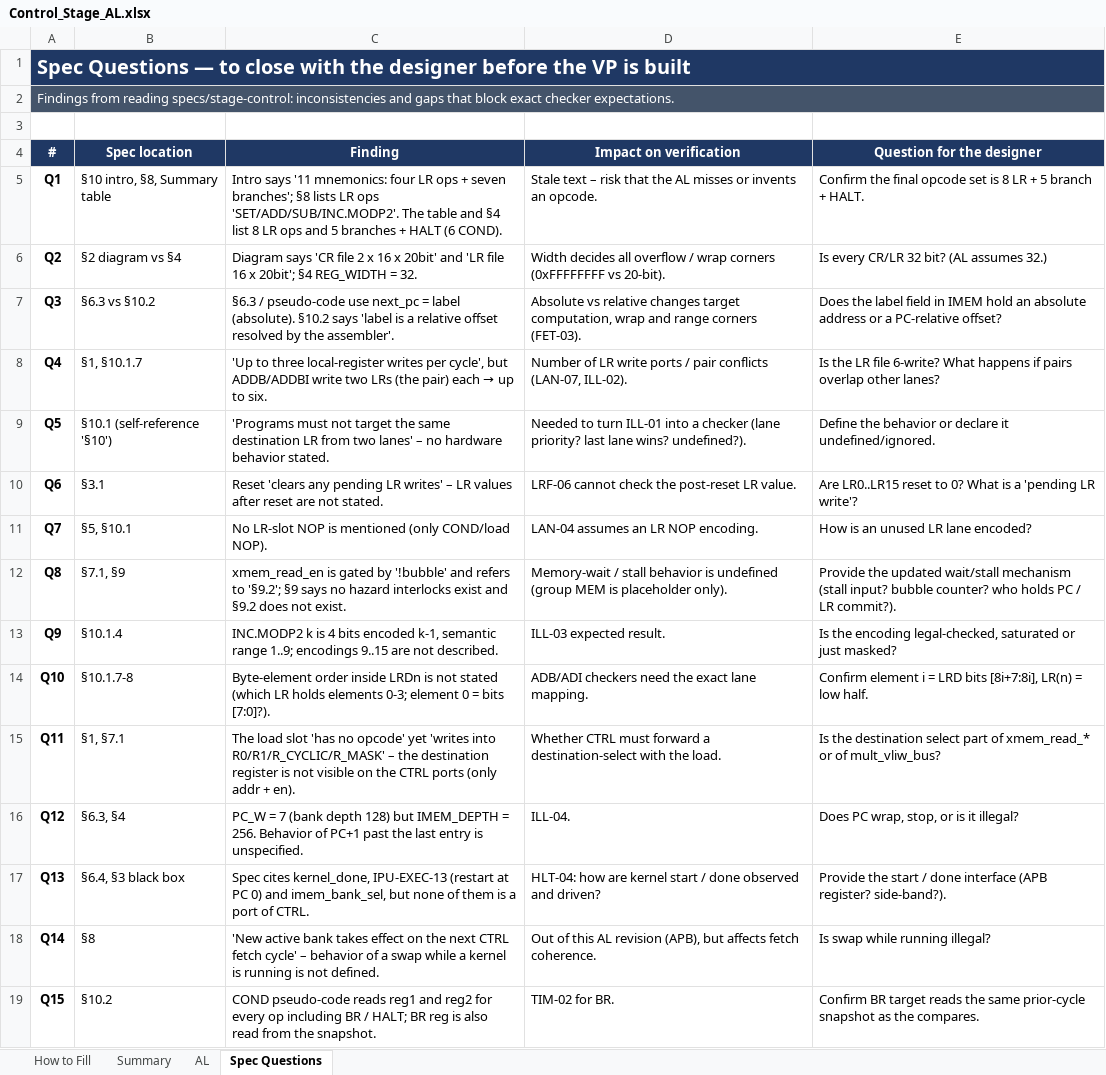
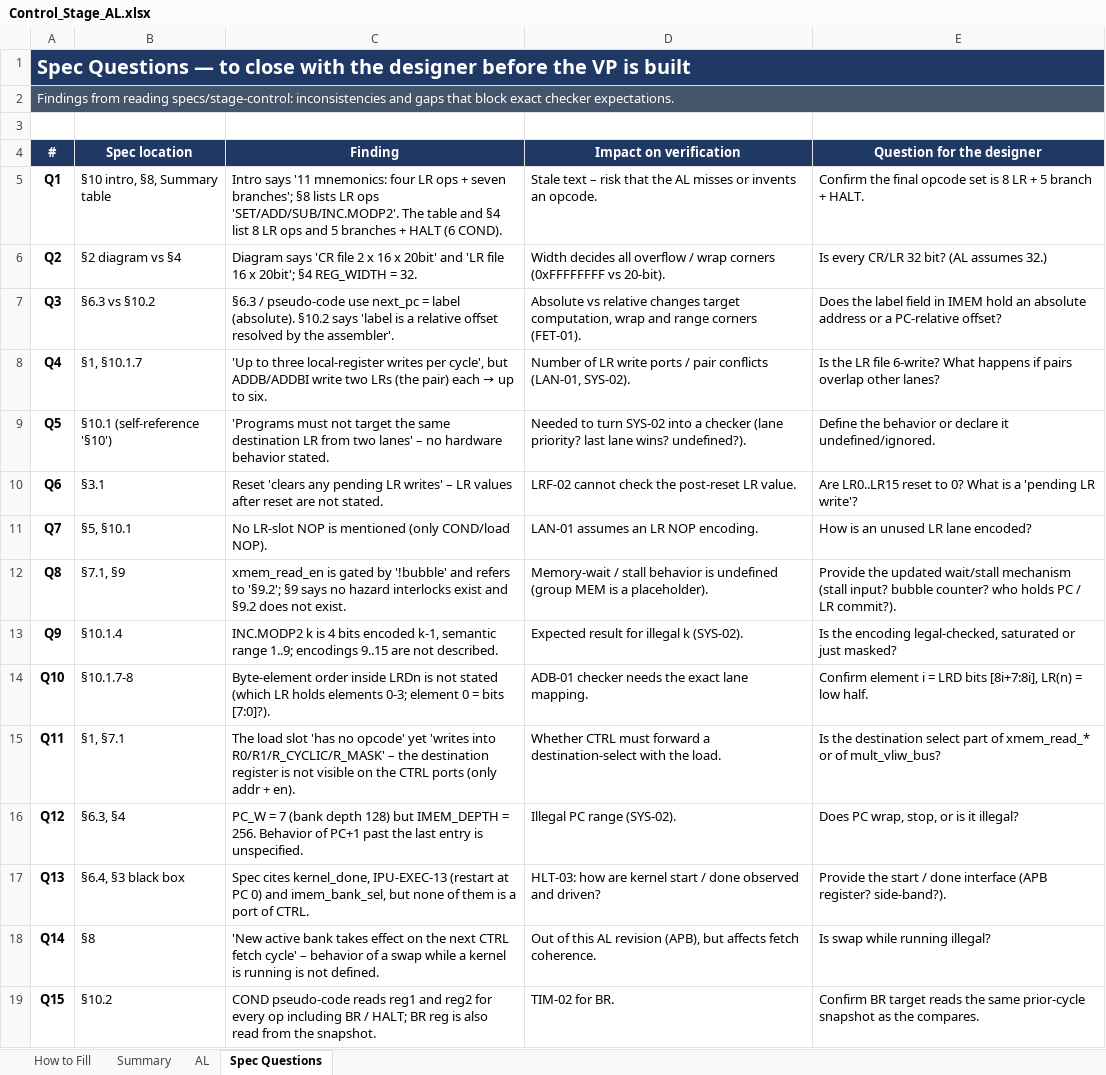
Before and after one commit to oren894/Leo_ng_Controller_Verification, an Excel workbook: Control_Stage_AL.xlsx, sheet Spec Questions, drawn as a sheet; values as stored, in another font and other column widths than the file's, no borders; the diff names each change by its address in the sheet, - before the commit and + after, or states it on an @@ line.

```diff
--- a/Control_Stage_AL.xlsx (sheet Spec Questions)
+++ b/Control_Stage_AL.xlsx (sheet Spec Questions)
-D7 (Impact on verification): …range corners (FET-03).
+D7 (Impact on verification): …range corners (FET-01).
-D8 (Impact on verification): …pair conflicts (LAN-07, ILL-02).
+D8 (Impact on verification): …pair conflicts (LAN-01, SYS-02).
-D9 (Impact on verification): …to turn ILL-01 into a…
+D9 (Impact on verification): …to turn SYS-02 into a…
-D10 (Impact on verification): LRF-06 cannot check the post-reset LR value.
+D10 (Impact on verification): LRF-02 cannot check the post-reset LR value.
-D11 (Impact on verification): LAN-04 assumes an LR NOP encoding.
+D11 (Impact on verification): LAN-01 assumes an LR NOP encoding.
-D12 (Impact on verification): …MEM is placeholder only).
+D12 (Impact on verification): …MEM is a placeholder).
-D13 (Impact on verification): ILL-03 expected result.
+D13 (Impact on verification): Expected result for illegal k (SYS-02).
-D14 (Impact on verification): ADB/ADI checkers need the exact lane mapping.
+D14 (Impact on verification): ADB-01 checker needs the exact lane mapping.
-D16 (Impact on verification): ILL-04.
+D16 (Impact on verification): Illegal PC range (SYS-02).
-D17 (Impact on verification): HLT-04: how are…
+D17 (Impact on verification): HLT-03: how are…
```
Also changed, not shown: sheet AL, sheet Summary, hidden cells.
